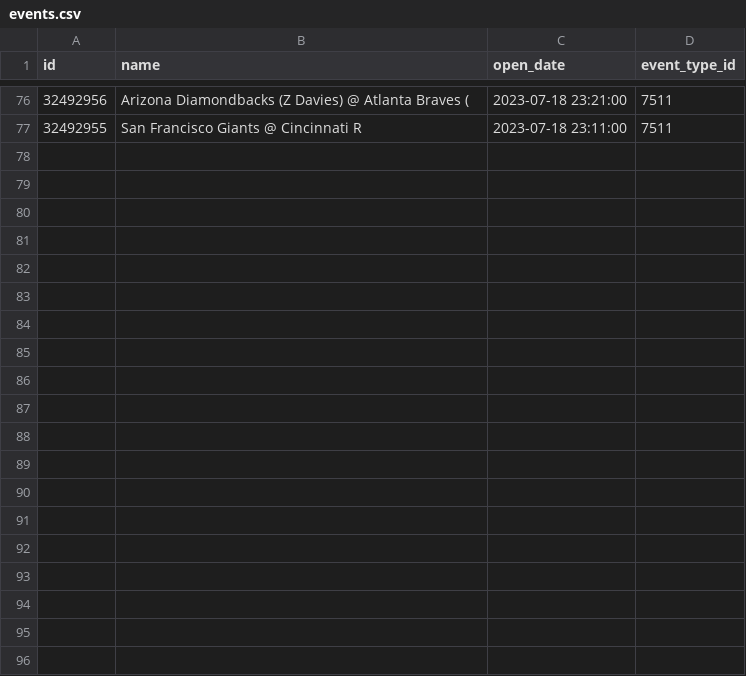
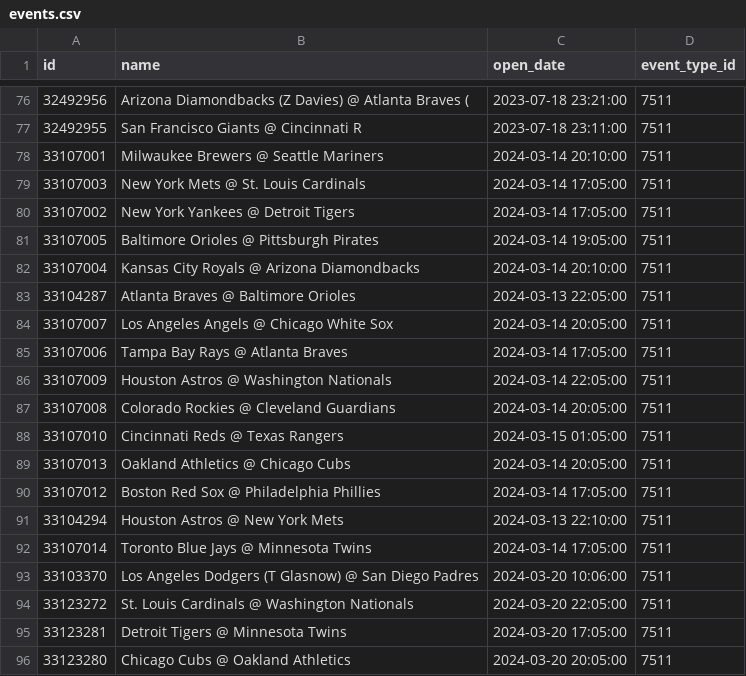
Before and after one commit to fclarke1/betfair_bot, a CSV file: data/events.csv, drawn as a sheet; only a part is shown, gaps mark what is left out; the diff covers the shown part only; the diff names each change by its address in the sheet, - before the commit and + after, or states it on an @@ line.

```diff
--- a/data/events.csv
+++ b/data/events.csv
+row 78: 33107001 | Milwaukee Brewers @ Seattle Mariners | 2024-03-14 20:10:00 | 7511
+row 79: 33107003 | New York Mets @ St. Louis Cardinals | 2024-03-14 17:05:00 | 7511
+row 80: 33107002 | New York Yankees @ Detroit Tigers | 2024-03-14 17:05:00 | 7511
+row 81: 33107005 | Baltimore Orioles @ Pittsburgh Pirates | 2024-03-14 19:05:00 | 7511
+row 82: 33107004 | Kansas City Royals @ Arizona Diamondbacks | 2024-03-14 20:10:00 | 7511
+row 83: 33104287 | Atlanta Braves @ Baltimore Orioles | 2024-03-13 22:05:00 | 7511
+row 84: 33107007 | Los Angeles Angels @ Chicago White Sox | 2024-03-14 20:05:00 | 7511
+row 85: 33107006 | Tampa Bay Rays @ Atlanta Braves | 2024-03-14 17:05:00 | 7511
+row 86: 33107009 | Houston Astros @ Washington Nationals | 2024-03-14 22:05:00 | 7511
+row 87: 33107008 | Colorado Rockies @ Cleveland Guardians | 2024-03-14 20:05:00 | 7511
+row 88: 33107010 | Cincinnati Reds @ Texas Rangers | 2024-03-15 01:05:00 | 7511
+row 89: 33107013 | Oakland Athletics @ Chicago Cubs | 2024-03-14 20:05:00 | 7511
+row 90: 33107012 | Boston Red Sox @ Philadelphia Phillies | 2024-03-14 17:05:00 | 7511
+row 91: 33104294 | Houston Astros @ New York Mets | 2024-03-13 22:10:00 | 7511
+row 92: 33107014 | Toronto Blue Jays @ Minnesota Twins | 2024-03-14 17:05:00 | 7511
+row 93: 33103370 | Los Angeles Dodgers (T Glasnow) @ San Diego Padres | 2024-03-20 10:06:00 | 7511
+row 94: 33123272 | St. Louis Cardinals @ Washington Nationals | 2024-03-20 22:05:00 | 7511
+row 95: 33123281 | Detroit Tigers @ Minnesota Twins | 2024-03-20 17:05:00 | 7511
+row 96: 33123280 | Chicago Cubs @ Oakland Athletics | 2024-03-20 20:05:00 | 7511
```
Also changed, not shown: 16 added rows elsewhere in this file, data/marketCatalogue.csv, data/runnerCatalogue.csv, 1 other file.
